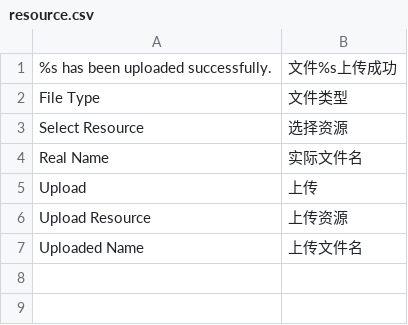
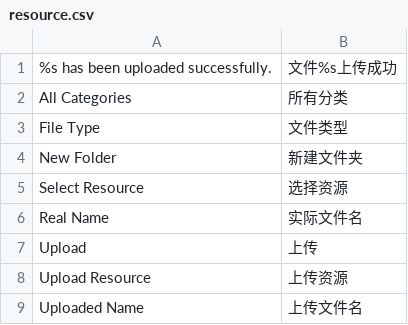
Before and after one commit to peachyang/py_website, a CSV file: app/i18n/zh-CN/resource.csv, drawn as a sheet; the diff names each change by its address in the sheet, - before the commit and + after, or states it on an @@ line.

```diff
--- a/app/i18n/zh-CN/resource.csv
+++ b/app/i18n/zh-CN/resource.csv
+row 2: All Categories | 所有分类
+row 4: New Folder | 新建文件夹
```
Also changed, not shown: app/i18n/zh-CN/retailer.csv, 15 other files.
